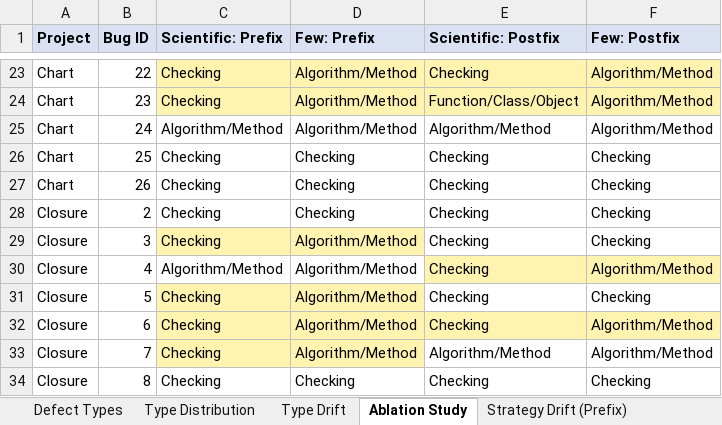
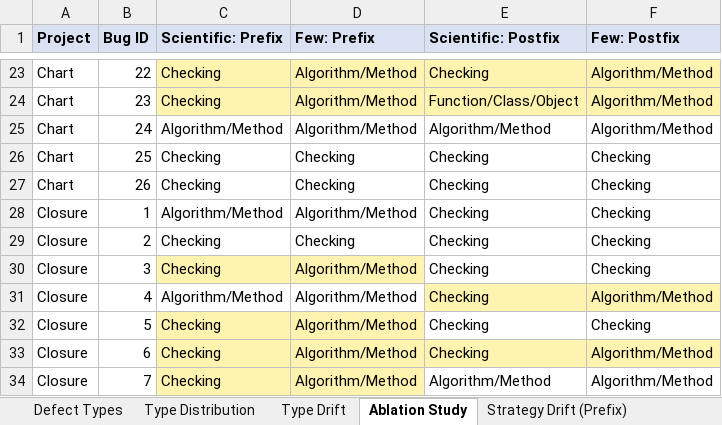
Before and after one commit to hasin023/d4j_odc_implementation, an Excel workbook: .dist/study/reports/artifacts_v2/combined/Combined_2026-09-15.xlsx, sheet Ablation Study, drawn as a sheet; only a part is shown, gaps mark what is left out; the shorter side is filled out with more unchanged rows; values as stored, in another font and other column widths than the file's, no borders; the diff names each change by its address in the sheet, - before the commit and + after, or states it on an @@ line.

```diff
--- a/.dist/study/reports/artifacts_v2/combined/Combined_2026-09-15.xlsx (sheet Ablation Study)
+++ b/.dist/study/reports/artifacts_v2/combined/Combined_2026-09-15.xlsx (sheet Ablation Study)
+row 28: Closure | 1 | Algorithm/Method | Algorithm/Method | Checking | Checking
```
Also changed, not shown: sheet Type Distribution, sheet Type Drift, sheet Strategy Drift (Prefix), sheet Strategy Drift (Postfix), sheet Defect Types, .dist/study/reports/artifacts_v2/per_project/Chart_2026-09-15.xlsx, .dist/study/reports/artifacts_v2/per_project/Closure_2026-09-15.xlsx, 28 other files.
